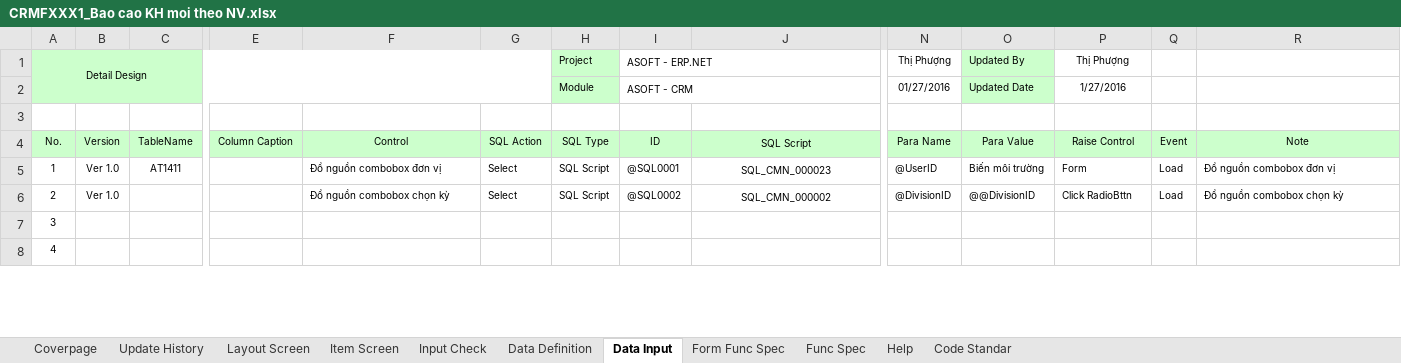
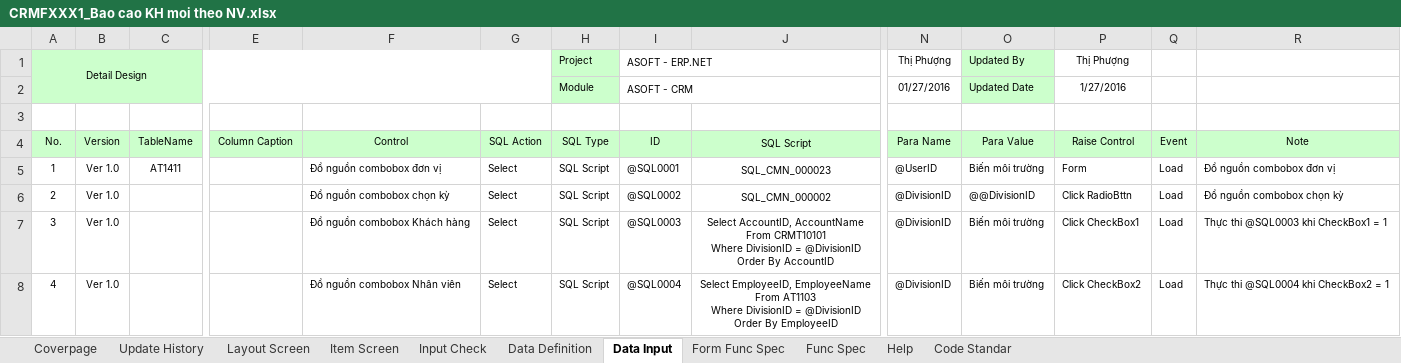
Before and after one commit to ASOFT-Solution/asoft-test-svn, an Excel workbook: 2015/201512/10_DOCUMENT/13_DETAIL_DESIGN/Bao cao khach hang moi theo nhan vien/CRMFXXX1_Bao cao KH moi theo NV.xlsx, sheet Data Input, drawn as a sheet; only a part is shown, gaps mark what is left out; values as stored, in another font and other column widths than the file's, no borders; ↵ is a line break in a cell; the diff covers the shown part only; the diff names each change by its address in the sheet, - before the commit and + after, or states it on an @@ line.

```diff
--- a/2015/201512/10_DOCUMENT/13_DETAIL_DESIGN/Bao cao khach hang moi theo nhan vien/CRMFXXX1_Bao cao KH moi theo NV.xlsx (sheet Data Input)
+++ b/2015/201512/10_DOCUMENT/13_DETAIL_DESIGN/Bao cao khach hang moi theo nhan vien/CRMFXXX1_Bao cao KH moi theo NV.xlsx (sheet Data Input)
-B7:B8: (empty)
+B7:B8: Ver 1.0
-F7: (empty)
+F7: Đổ nguồn combobox Khách hàng
-G7:G8: (empty)
+G7:G8: Select
-H7:H8 (Project): (empty)
+H7:H8 (Project): SQL Script
-I7 (ASOFT - ERP.NET): (empty)
+I7 (ASOFT - ERP.NET): @SQL0003
-J7: (empty)
+J7: Select AccountID, AccountName ↵ From CRMT10101 ↵ Where DivisionID = @DivisionID ↵ Order By AccountID
-N7:N8 (Thị Phượng): (empty)
+N7:N8 (Thị Phượng): @DivisionID
-O7:O8 (Updated By): (empty)
+O7:O8 (Updated By): Biến môi trường
-P7 (Thị Phượng): (empty)
+P7 (Thị Phượng): Click CheckBox1
-Q7:Q8: (empty)
+Q7:Q8: Load
-R7: (empty)
+R7: Thực thi @SQL0003 khi CheckBox1 = 1
-F8: (empty)
+F8: Đổ nguồn combobox Nhân viên
-I8 (ASOFT - ERP.NET): (empty)
+I8 (ASOFT - ERP.NET): @SQL0004
-J8: (empty)
+J8: Select EmployeeID, EmployeeName ↵ From AT1103 ↵ Where DivisionID = @DivisionID ↵ Order By EmployeeID
-P8 (Thị Phượng): (empty)
+P8 (Thị Phượng): Click CheckBox2
-R8: (empty)
+R8: Thực thi @SQL0004 khi CheckBox2 = 1
```
Also changed, not shown: 11 edited cells elsewhere in this sheet, sheet Item Screen, sheet Data Definition, sheet Form Func Spec, charts or pictures, 2015/201512/10_DOCUMENT/13_DETAIL_DESIGN/Bao cao khach hang moi theo nhan vien/CRMRYYY1_Bao cao KH moi.xlsx, 3 other files.
